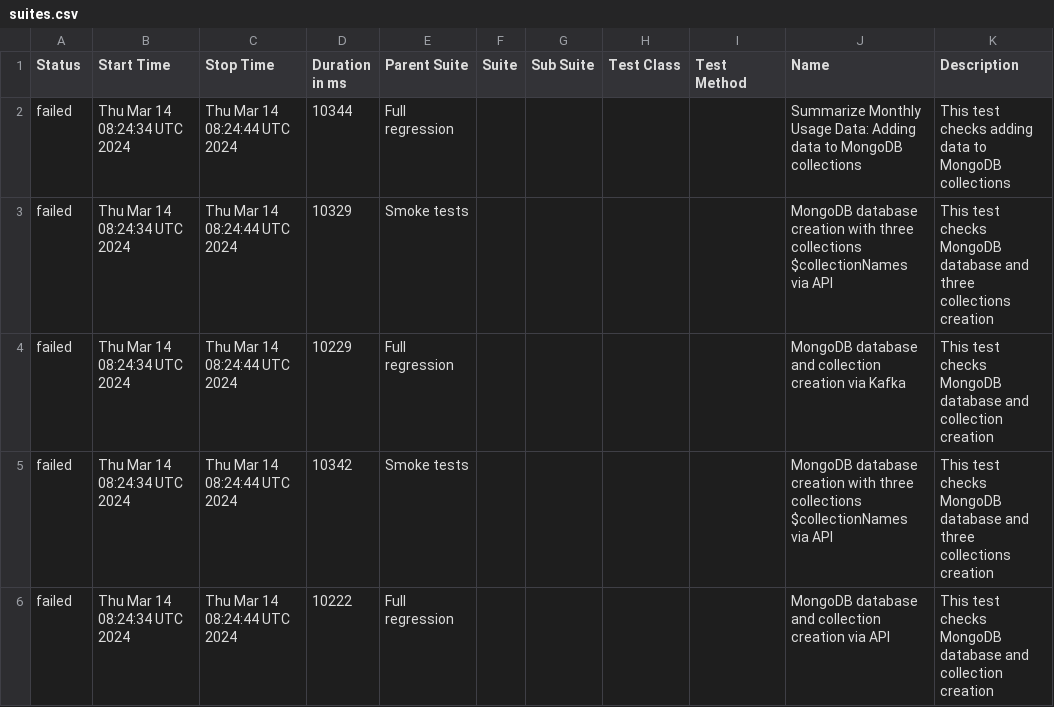
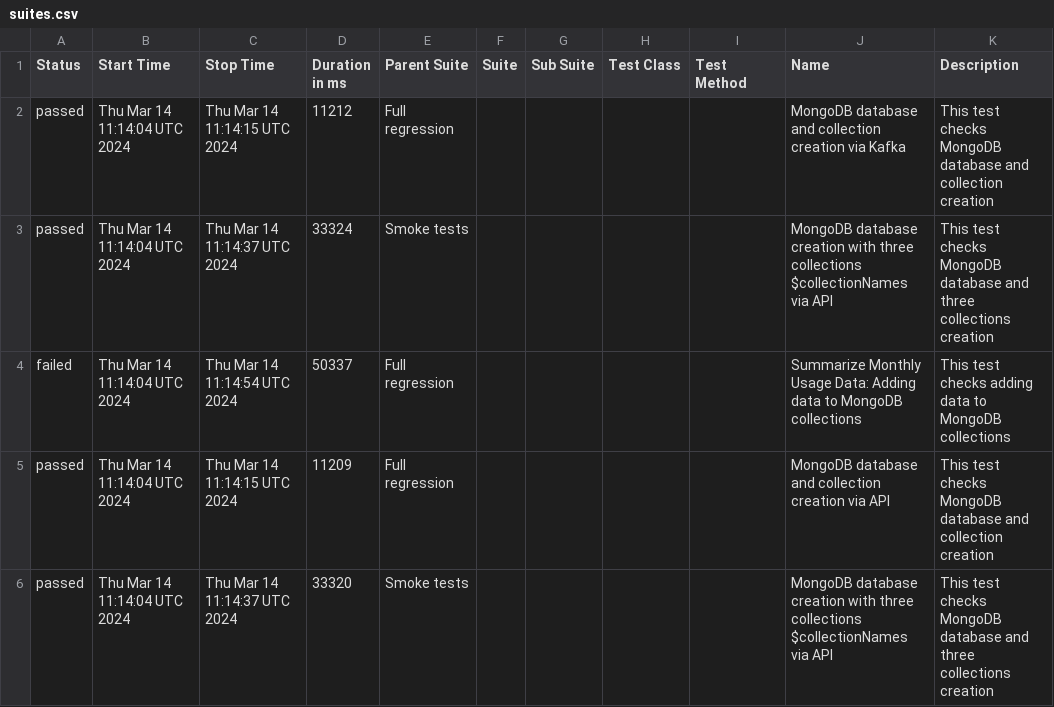
Before and after one commit to studyNewTrendsInAutomatedTesting/jestAllureResults, a CSV file: data/suites.csv, drawn as a sheet.

Commit message:
deploy: studyNewTrendsInAutomatedTesting/applicationToTestFromDockerCompose@a7c88e6eba321f0f552e05cb173eafc8ec3a7aa5

```diff
--- a/data/suites.csv
+++ b/data/suites.csv
@@ -1,6 +1,6 @@
 "Status","Start Time","Stop Time","Duration in ms","Parent Suite","Suite","Sub Suite","Test Class","Test Method","Name","Description"
-"failed","Thu Mar 14 08:24:34 UTC 2024","Thu Mar 14 08:24:44 UTC 2024","10344","Full regression","","","","","Summarize Monthly Usage Data: Adding data to MongoDB collections","This test checks adding data to MongoDB collections"
-"failed","Thu Mar 14 08:24:34 UTC 2024","Thu Mar 14 08:24:44 UTC 2024","10329","Smoke tests","","","","","MongoDB database creation with three collections $collectionNames via API","This test checks MongoDB database and three collections creation"
-"failed","Thu Mar 14 08:24:34 UTC 2024","Thu Mar 14 08:24:44 UTC 2024","10229","Full regression","","","","","MongoDB database and collection creation via Kafka","This test checks MongoDB database and collection creation"
-"failed","Thu Mar 14 08:24:34 UTC 2024","Thu Mar 14 08:24:44 UTC 2024","10342","Smoke tests","","","","","MongoDB database creation with three collections $collectionNames via API","This test checks MongoDB database and three collections creation"
-"failed","Thu Mar 14 08:24:34 UTC 2024","Thu Mar 14 08:24:44 UTC 2024","10222","Full regression","","","","","MongoDB database and collection creation via API","This test checks MongoDB database and collection creation"
+"passed","Thu Mar 14 11:14:04 UTC 2024","Thu Mar 14 11:14:15 UTC 2024","11212","Full regression","","","","","MongoDB database and collection creation via Kafka","This test checks MongoDB database and collection creation"
+"passed","Thu Mar 14 11:14:04 UTC 2024","Thu Mar 14 11:14:37 UTC 2024","33324","Smoke tests","","","","","MongoDB database creation with three collections $collectionNames via API","This test checks MongoDB database and three collections creation"
+"failed","Thu Mar 14 11:14:04 UTC 2024","Thu Mar 14 11:14:54 UTC 2024","50337","Full regression","","","","","Summarize Monthly Usage Data: Adding data to MongoDB collections","This test checks adding data to MongoDB collections"
+"passed","Thu Mar 14 11:14:04 UTC 2024","Thu Mar 14 11:14:15 UTC 2024","11209","Full regression","","","","","MongoDB database and collection creation via API","This test checks MongoDB database and collection creation"
+"passed","Thu Mar 14 11:14:04 UTC 2024","Thu Mar 14 11:14:37 UTC 2024","33320","Smoke tests","","","","","MongoDB database creation with three collections $collectionNames via API","This test checks MongoDB database and three collections creation"
```
Also changed, not shown: 41 other files.
